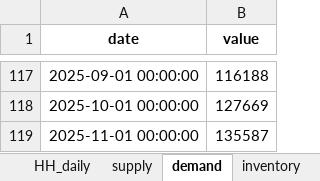
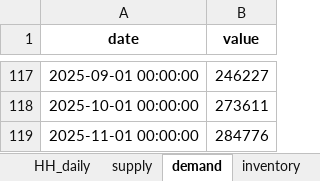
Before and after one commit to efhayes2/QuantCode26, an Excel workbook: whitewater/data/master_aligned.xlsx, sheet demand, drawn as a sheet; only a part is shown, gaps mark what is left out; values as stored, in another font and other column widths than the file's, no borders; the diff covers the shown part only; the diff names each change by its address in the sheet, - before the commit and + after, or states it on an @@ line.

```diff
--- a/whitewater/data/master_aligned.xlsx (sheet demand)
+++ b/whitewater/data/master_aligned.xlsx (sheet demand)
-B117 (value): 116188
+B117 (value): 246227
-B118 (value): 127669
+B118 (value): 273611
-B119 (value): 135587
+B119 (value): 284776
```
Also changed, not shown: 81 edited cells elsewhere in this sheet, whitewater/data/demand.xlsx, 12 other files.
